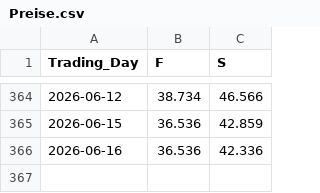
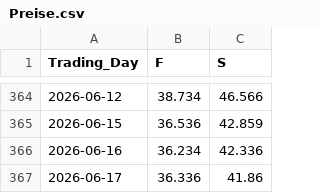
Before and after one commit to Economics-SP-V/Test, a CSV file: Produkte/Preise/Preise.csv, drawn as a sheet; only a part is shown, gaps mark what is left out.

```diff
--- a/Produkte/Preise/Preise.csv
+++ b/Produkte/Preise/Preise.csv
@@ -365,2 +365,3 @@ Trading_Day,F,S
 2026-06-15,36.536,42.859
-2026-06-16,36.536,42.336
+2026-06-16,36.234,42.336
+2026-06-17,36.336,41.86
```
Also changed, not shown: Produkte/Preise/KrPr.csv, 2 other files.
